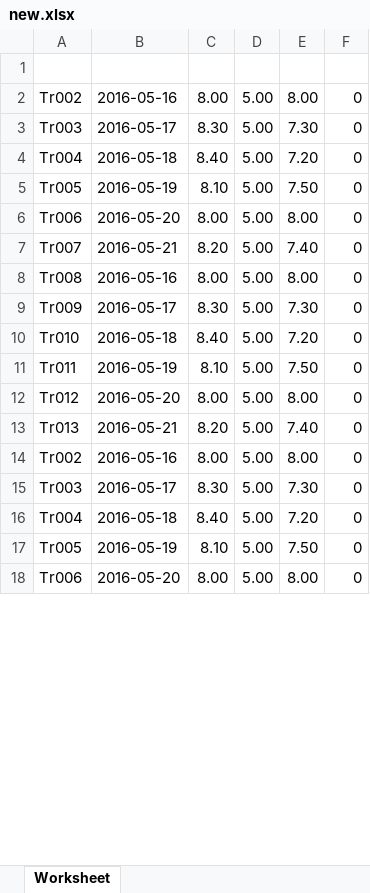
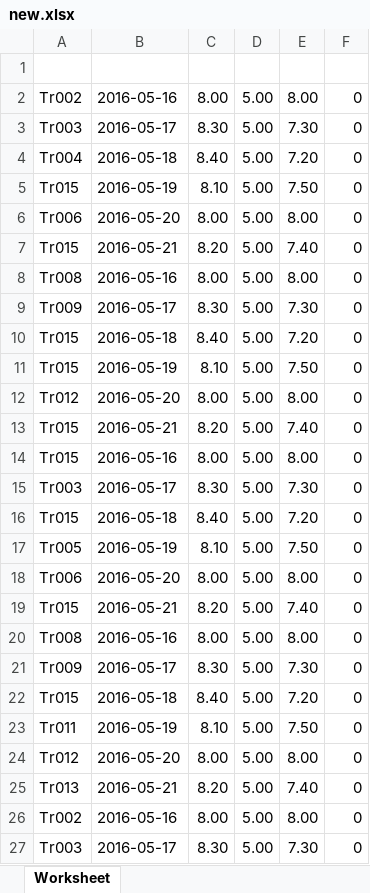
Before and after one commit to sajithaliyanage/Team-IGNIS, an Excel workbook: view/site/new.xlsx, sheet Worksheet, drawn as a sheet; only a part is shown; the shorter side is filled out with more unchanged rows; values as stored, in another font and other column widths than the file's, no borders; addresses are those after the commit; the diff covers the shown part only; the diff names each change by its address in the sheet, - before the commit and + after, or states it on an @@ line.

```diff
--- a/view/site/new.xlsx (sheet Worksheet)
+++ b/view/site/new.xlsx (sheet Worksheet)
+row 5: Tr015 | 2016-05-19 | 8.10 | 5.00 | 7.50 | 0
@@ row 30 moved to row 6: Tr006 @@
+row 7: Tr015 | 2016-05-21 | 8.20 | 5.00 | 7.40 | 0
@@ row 32 moved to row 8: Tr008 @@
@@ row 33 moved to row 9: Tr009 @@
+row 10: Tr015 | 2016-05-18 | 8.40 | 5.00 | 7.20 | 0
+row 11: Tr015 | 2016-05-19 | 8.10 | 5.00 | 7.50 | 0
@@ row 36 moved to row 12: Tr012 @@
+row 13: Tr015 | 2016-05-21 | 8.20 | 5.00 | 7.40 | 0
+row 14: Tr015 | 2016-05-16 | 8.00 | 5.00 | 8.00 | 0
@@ row 39 moved to row 15: Tr003 @@
+row 16: Tr015 | 2016-05-18 | 8.40 | 5.00 | 7.20 | 0
-A19: Tr007
+A19: Tr015
-A22: Tr010
+A22: Tr015
```
Also changed, not shown: 4 added rows, 11 removed rows, 8 moved rows and 3 edited cells elsewhere in this sheet, view/site/testing.xlsx, 3 other files.
